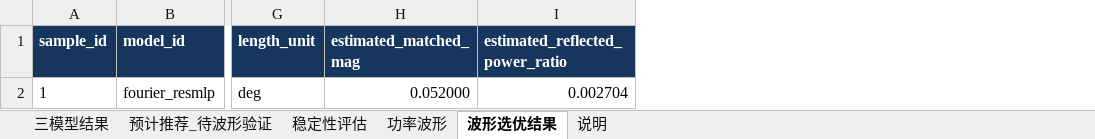
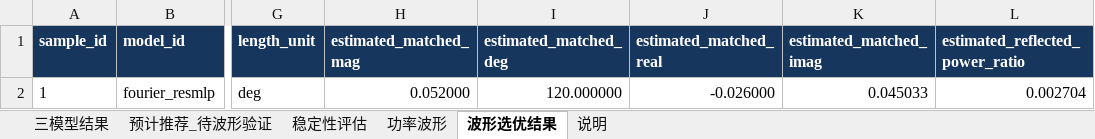
Before and after one commit to yanggggg03/callmynet_skill, an Excel workbook: assets/demo_results.xlsx, sheet 波形选优结果, drawn as a sheet; only a part is shown, gaps mark what is left out; values as stored, in another font and other column widths than the file's, no borders; the diff names each change by its address in the sheet, - before the commit and + after, or states it on an @@ line.

```diff
--- a/assets/demo_results.xlsx (sheet 波形选优结果)
+++ b/assets/demo_results.xlsx (sheet 波形选优结果)
+column I (estimated_matched_deg), row 2: 120.000000
+column J (estimated_matched_real), row 2: -0.026000
+column K (estimated_matched_imag), row 2: 0.045033
```
Also changed, not shown: sheet 预计推荐_待波形验证, sheet 三模型结果, sheet 说明, 12 other files.
